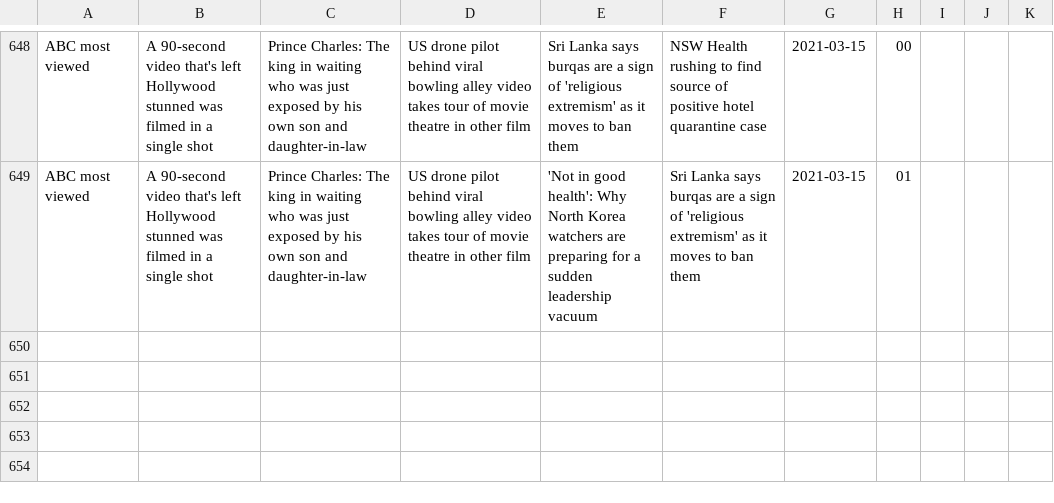
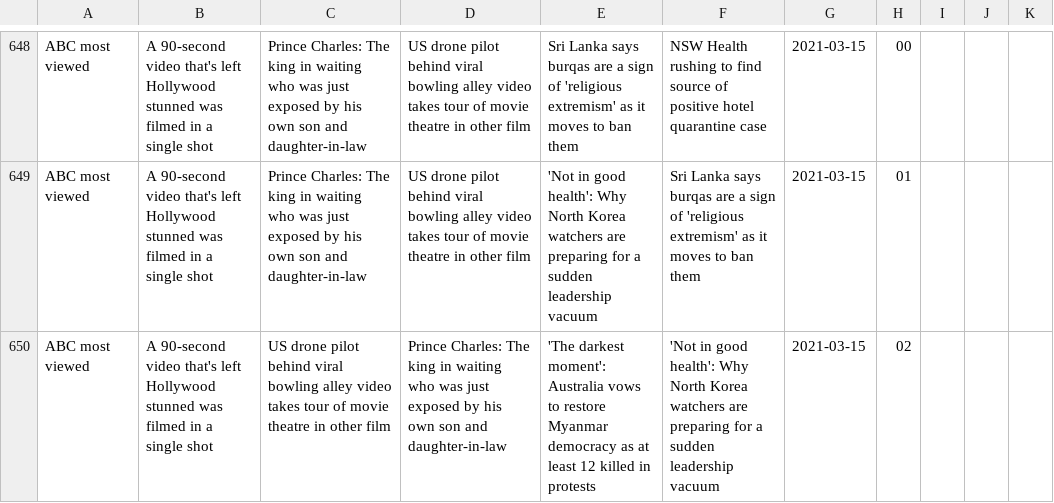
Before and after one commit to joshnicholas/trends, a CSV file: data/abc_pop.csv, drawn as a sheet; only a part is shown, gaps mark what is left out; the diff names each change by its address in the sheet, - before the commit and + after, or states it on an @@ line.

Commit message:
Latest data: Sun Mar 14 16:58:10 UTC 2021

```diff
--- a/data/abc_pop.csv
+++ b/data/abc_pop.csv
+row 650: ABC most viewed | A 90-second video that's left Hollywood stunned was filmed in a single shot | US drone pilot behind viral bowling alley video takes tour of movie theatre in other film | Prince Charles: The king in waiting who was just exposed by his own son and daughter-in-law | 'The darkest moment': Australia vows to restore Myanmar democracy as at least 12 killed in protests | 'Not in good health': Why North Korea watchers are preparing for a sudden leadership vacuum | 2021-03-15 | 02
```
